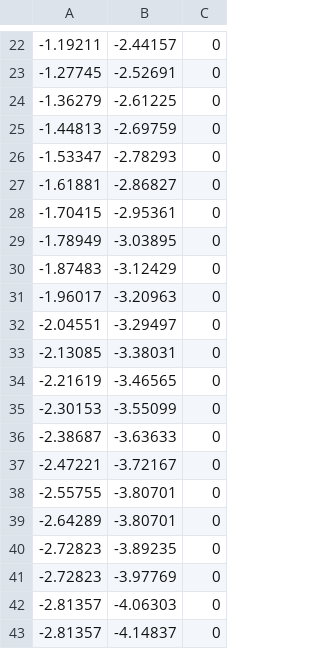
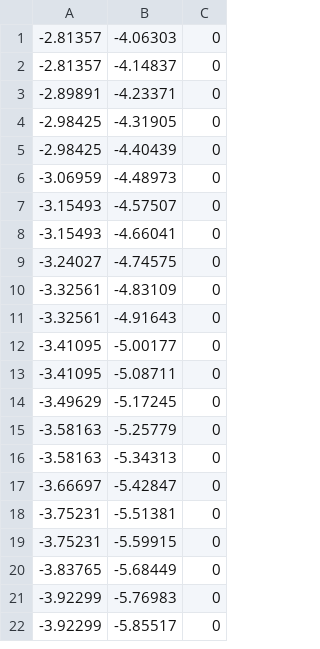
Before and after one commit to zygn/IROS2021_ICE, a CSV file: map/SOCHI_0923.csv, drawn as a sheet; only a part is shown, gaps mark what is left out; the shorter side is filled out with more unchanged rows; the diff covers the shown part only.

Commit message:
Update SOCHI_0923.csv

```diff
--- a/map/SOCHI_0923.csv
+++ b/map/SOCHI_0923.csv
@@ -22,21 +1 @@
--1.19211, -2.44157, 0
--1.27745, -2.52691, 0
--1.36279, -2.61225, 0
--1.44813, -2.69759, 0
--1.53347, -2.78293, 0
--1.61881, -2.86827, 0
--1.70415, -2.95361, 0
--1.78949, -3.03895, 0
--1.87483, -3.12429, 0
--1.96017, -3.20963, 0
--2.04551, -3.29497, 0
--2.13085, -3.38031, 0
--2.21619, -3.46565, 0
--2.30153, -3.55099, 0
--2.38687, -3.63633, 0
--2.47221, -3.72167, 0
--2.55755, -3.80701, 0
--2.64289, -3.80701, 0
--2.72823, -3.89235, 0
--2.72823, -3.97769, 0
 -2.81357, -4.06303, 0
```
Also changed, not shown: 21 removed rows elsewhere in this file.
